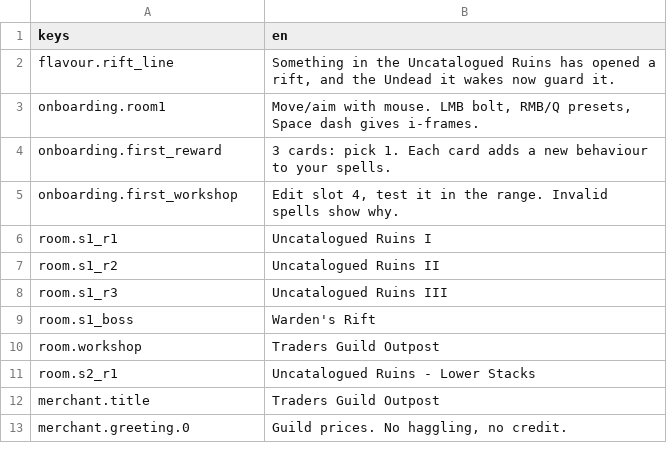
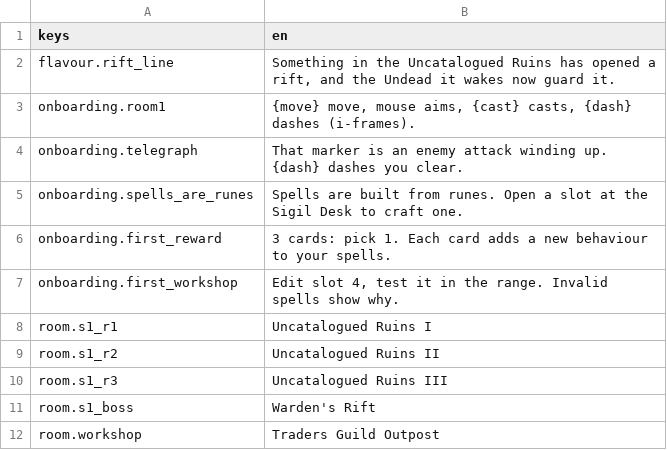
Before and after one commit to franklinjr12/ArcaneDungeon, a CSV file: i18n/strings_en.csv, drawn as a sheet; only a part is shown; the shorter side is filled out with more unchanged rows.

```diff
--- a/i18n/strings_en.csv
+++ b/i18n/strings_en.csv
@@ -2,3 +2,5 @@ keys,en
 flavour.rift_line,"Something in the Uncatalogued Ruins has opened a rift, and the Undead it wakes now guard it."
-onboarding.room1,"Move/aim with mouse. LMB bolt, RMB/Q presets, Space dash gives i-frames."
+onboarding.room1,"{move} move, mouse aims, {cast} casts, {dash} dashes (i-frames)."
+onboarding.telegraph,That marker is an enemy attack winding up. {dash} dashes you clear.
+onboarding.spells_are_runes,Spells are built from runes. Open a slot at the Sigil Desk to craft one.
 onboarding.first_reward,3 cards: pick 1. Each card adds a new behaviour to your spells.
```
Also changed, not shown: 8 other files.
